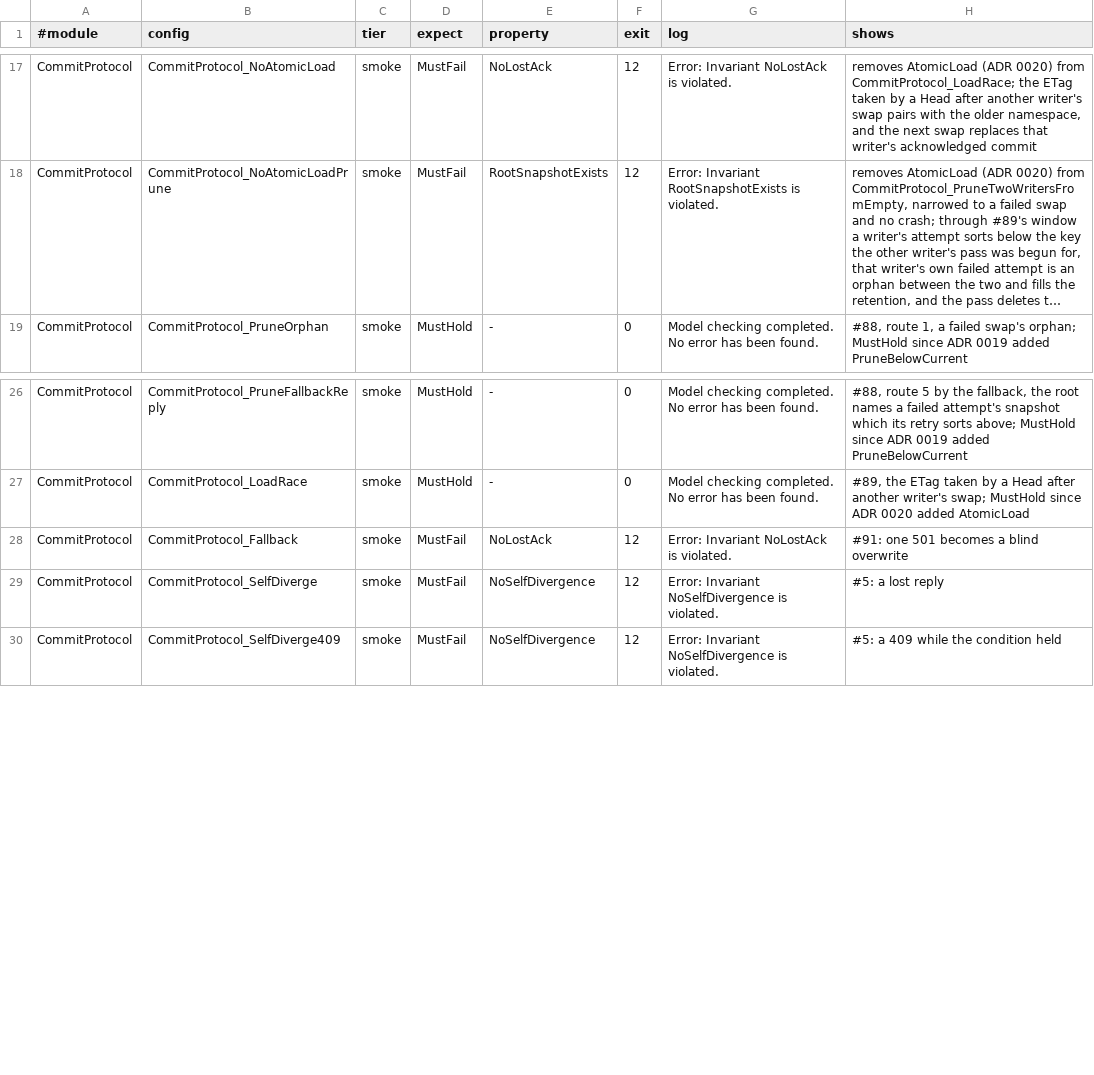
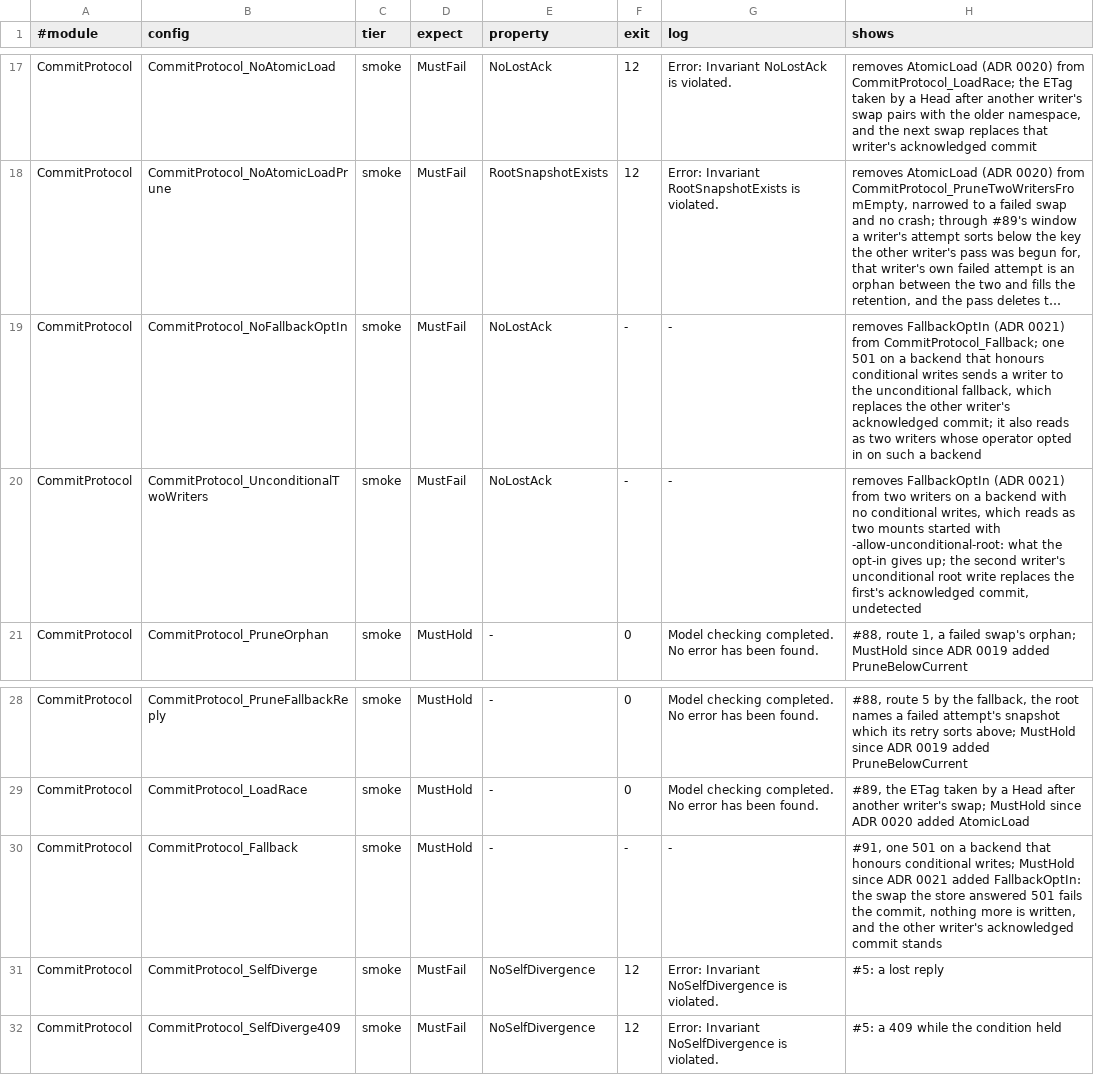
Before and after one commit to einot/StrataFS, a TSV file: docs/tla/manifest.tsv, drawn as a sheet; only a part is shown, gaps mark what is left out; long unchanged cells end in …; addresses are those after the commit; the diff names each change by its address in the sheet, - before the commit and + after, or states it on an @@ line.

```diff
--- a/docs/tla/manifest.tsv
+++ b/docs/tla/manifest.tsv
+row 19: CommitProtocol | CommitProtocol_NoFallbackOptIn | smoke | MustFail | NoLostAck | - | - | removes FallbackOptIn (ADR 0021) from CommitProtocol_Fallback; one 501 on a backend that honours conditional writes sends a writer to the unconditional fallback, which replaces the other writer's acknowledged commit; it also reads as two writers whose operator opted in on such a backend
+row 20: CommitProtocol | CommitProtocol_UnconditionalTwoWriters | smoke | MustFail | NoLostAck | - | - | removes FallbackOptIn (ADR 0021) from two writers on a backend with no conditional writes, which reads as two mounts started with -allow-unconditional-root: what the opt-in gives up; the second writer's unconditional root write replaces the first's acknowledged commit, undetected
-D30 (expect): MustFail
+D30 (expect): MustHold
-E30 (property): NoLostAck
+E30 (property): -
-F30 (exit): 12
+F30 (exit): -
-G30 (log): Error: Invariant NoLostAck is violated.
+G30 (log): -
-H30 (shows): #91: one 501 becomes a blind overwrite
+H30 (shows): #91, one 501 on a backend that honours conditional writes; MustHold since ADR 0021 added FallbackOptIn: the swap the store answered 501 fails the commit, nothing more is written, and the other writer's acknowledged commit stands
```
Also changed, not shown: docs/tla/trace.tsv, 16 other files.
